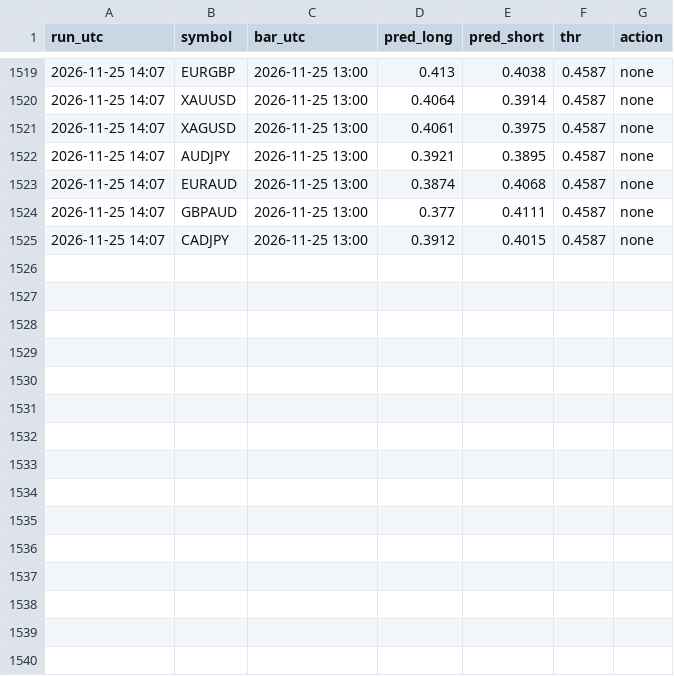
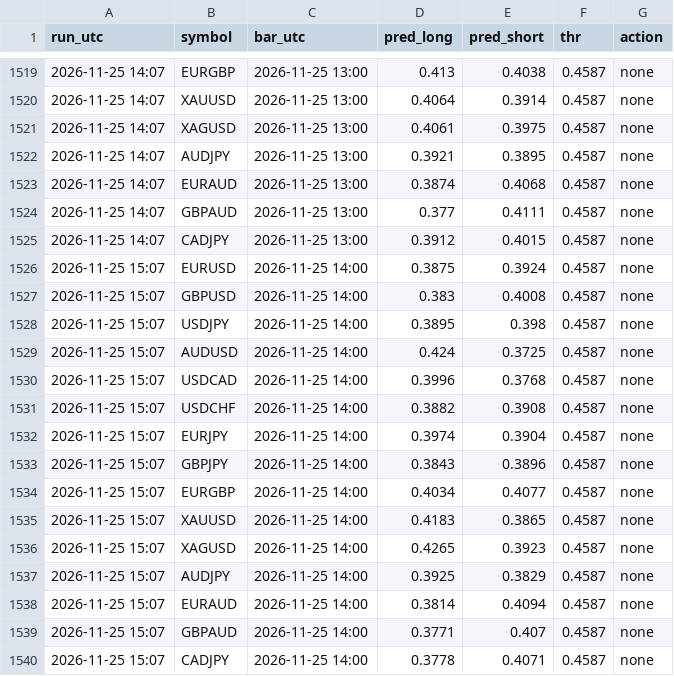
Before and after one commit to vimu41/ctm-ml-papertrader-, a CSV file: data/signals.csv, drawn as a sheet; only a part is shown, gaps mark what is left out.

```diff
--- a/data/signals.csv
+++ b/data/signals.csv
@@ -1525 +1525,16 @@ run_utc,symbol,bar_utc,pred_long,pred_short,thr,action
 2026-11-25 14:07,CADJPY,2026-11-25 13:00,0.3912,0.4015,0.4587,none
+2026-11-25 15:07,EURUSD,2026-11-25 14:00,0.3875,0.3924,0.4587,none
+2026-11-25 15:07,GBPUSD,2026-11-25 14:00,0.383,0.4008,0.4587,none
+2026-11-25 15:07,USDJPY,2026-11-25 14:00,0.3895,0.398,0.4587,none
+2026-11-25 15:07,AUDUSD,2026-11-25 14:00,0.424,0.3725,0.4587,none
+2026-11-25 15:07,USDCAD,2026-11-25 14:00,0.3996,0.3768,0.4587,none
+2026-11-25 15:07,USDCHF,2026-11-25 14:00,0.3882,0.3908,0.4587,none
+2026-11-25 15:07,EURJPY,2026-11-25 14:00,0.3974,0.3904,0.4587,none
+2026-11-25 15:07,GBPJPY,2026-11-25 14:00,0.3843,0.3896,0.4587,none
+2026-11-25 15:07,EURGBP,2026-11-25 14:00,0.4034,0.4077,0.4587,none
+2026-11-25 15:07,XAUUSD,2026-11-25 14:00,0.4183,0.3865,0.4587,none
+2026-11-25 15:07,XAGUSD,2026-11-25 14:00,0.4265,0.3923,0.4587,none
+2026-11-25 15:07,AUDJPY,2026-11-25 14:00,0.3925,0.3829,0.4587,none
+2026-11-25 15:07,EURAUD,2026-11-25 14:00,0.3814,0.4094,0.4587,none
+2026-11-25 15:07,GBPAUD,2026-11-25 14:00,0.3771,0.407,0.4587,none
+2026-11-25 15:07,CADJPY,2026-11-25 14:00,0.3778,0.4071,0.4587,none
```
Also changed, not shown: crypto/data/signals.csv, crypto/data/whales.csv, 7 other files.
